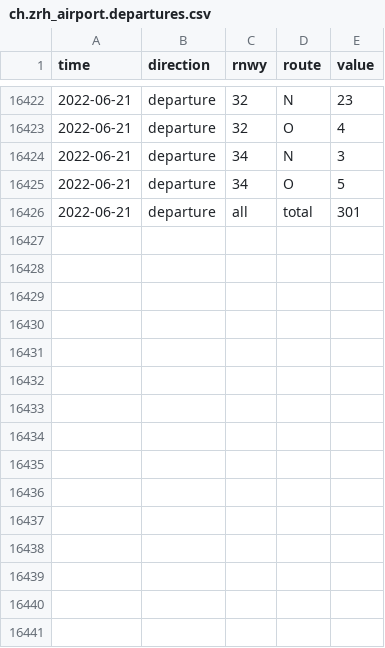
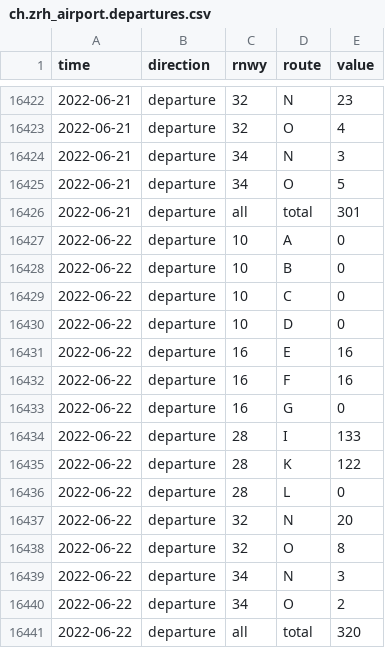
Before and after one commit to KOF-ch/economic-monitoring, a CSV file: data/ch.zrh_airport.departures.csv, drawn as a sheet; only a part is shown, gaps mark what is left out.

Commit message:
automatic data update at 2022-06-23 04:54:17

```diff
--- a/data/ch.zrh_airport.departures.csv
+++ b/data/ch.zrh_airport.departures.csv
@@ -16426 +16426,16 @@ time,direction,rnwy,route,value
 2022-06-21,departure,all,total,301
+2022-06-22,departure,10,A,0
+2022-06-22,departure,10,B,0
+2022-06-22,departure,10,C,0
+2022-06-22,departure,10,D,0
+2022-06-22,departure,16,E,16
+2022-06-22,departure,16,F,16
+2022-06-22,departure,16,G,0
+2022-06-22,departure,28,I,133
+2022-06-22,departure,28,K,122
+2022-06-22,departure,28,L,0
+2022-06-22,departure,32,N,20
+2022-06-22,departure,32,O,8
+2022-06-22,departure,34,N,3
+2022-06-22,departure,34,O,2
+2022-06-22,departure,all,total,320
```
Also changed, not shown: data/ch.seco.jobroom.vacancies.csv, data/ch.shab.csv, 23 other files.
